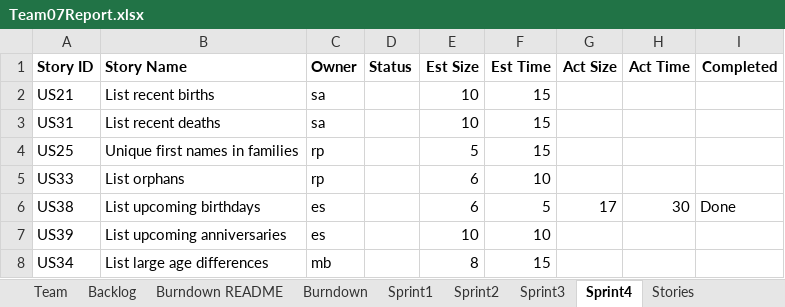
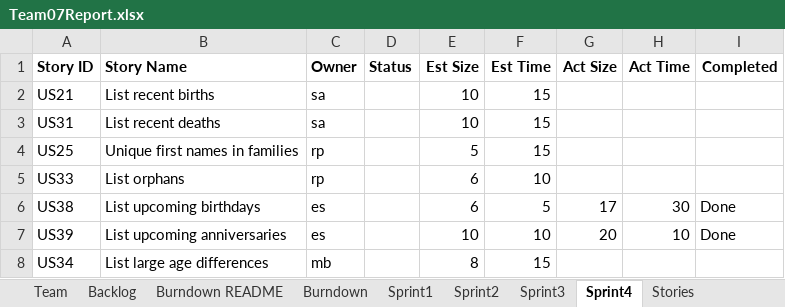
Before and after one commit to mattbayne/CS-555-Project-Group-7, an Excel workbook: Team07Report.xlsx, sheet Sprint4, drawn as a sheet; values as stored, in another font and other column widths than the file's, no borders; the diff names each change by its address in the sheet, - before the commit and + after, or states it on an @@ line.

```diff
--- a/Team07Report.xlsx (sheet Sprint4)
+++ b/Team07Report.xlsx (sheet Sprint4)
-G7 (Act Size): (empty)
+G7 (Act Size): 20
-H7 (Act Time): (empty)
+H7 (Act Time): 10
-I7 (Completed): (empty)
+I7 (Completed): Done
```
Also changed, not shown: sheet Burndown, sheet Backlog, charts or pictures, 2 other files.
